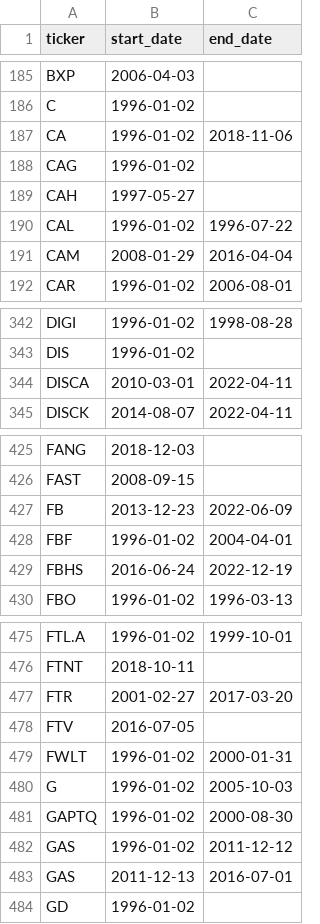
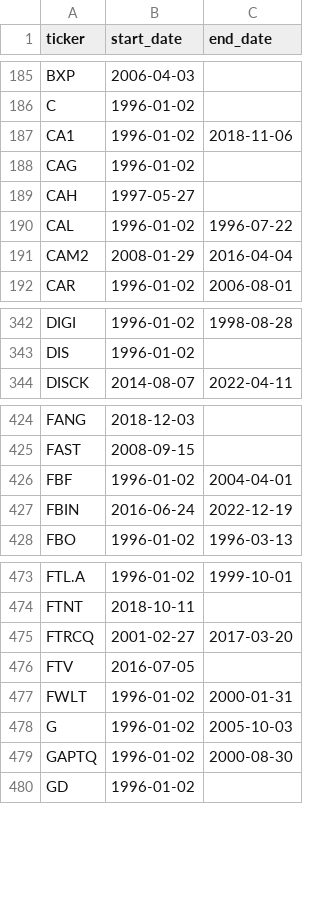
Before and after one commit to itameyer/stocks_project, a CSV file: sp500_ticker_start_end.csv, drawn as a sheet; only a part is shown, gaps mark what is left out; the diff covers the shown part only.

Commit message:
correction of ticker's names according to nasdaq_data_link

```diff
--- a/sp500_ticker_start_end.csv
+++ b/sp500_ticker_start_end.csv
@@ -186,3 +186,3 @@ BXP,2006-04-03,
 C,1996-01-02,
-CA,1996-01-02,2018-11-06
+CA1,1996-01-02,2018-11-06
 CAG,1996-01-02,
@@ -190,3 +190,3 @@ CAH,1997-05-27,
 CAL,1996-01-02,1996-07-22
-CAM,2008-01-29,2016-04-04
+CAM2,2008-01-29,2016-04-04
 CAR,1996-01-02,2006-08-01
@@ -343,3 +343,2 @@ DIGI,1996-01-02,1998-08-28
 DIS,1996-01-02,
-DISCA,2010-03-01,2022-04-11
 DISCK,2014-08-07,2022-04-11
@@ -426,5 +425,4 @@ FANG,2018-12-03,
 FAST,2008-09-15,
-FB,2013-12-23,2022-06-09
 FBF,1996-01-02,2004-04-01
-FBHS,2016-06-24,2022-12-19
+FBIN,2016-06-24,2022-12-19
 FBO,1996-01-02,1996-03-13
@@ -476,3 +474,3 @@ FTL.A,1996-01-02,1999-10-01
 FTNT,2018-10-11,
-FTR,2001-02-27,2017-03-20
+FTRCQ,2001-02-27,2017-03-20
 FTV,2016-07-05,
@@ -481,4 +479,2 @@ G,1996-01-02,2005-10-03
 GAPTQ,1996-01-02,2000-08-30
-GAS,1996-01-02,2011-12-12
-GAS,2011-12-13,2016-07-01
 GD,1996-01-02,
```
Also changed, not shown: 47 edited cells elsewhere in this file, 4 other files.
